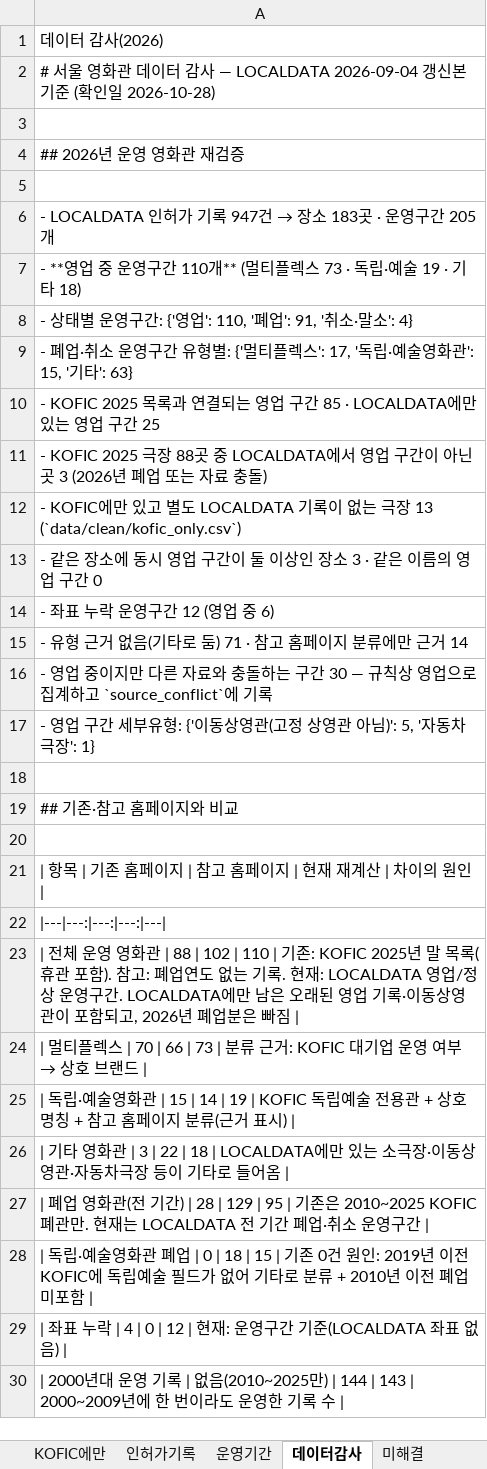
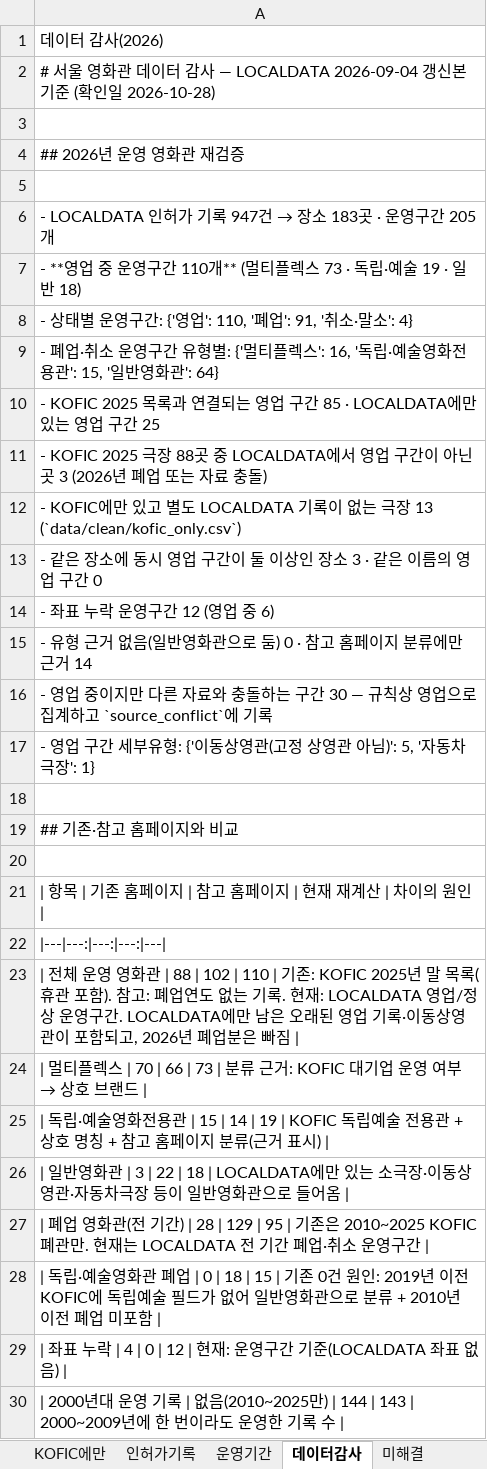
Before and after one commit to tjgusrua-droid/class-a, an Excel workbook: data/seoul_cinema_master.xlsx, sheet 데이터감사, drawn as a sheet; only a part is shown; values as stored, in another font and other column widths than the file's, no borders; the diff names each change by its address in the sheet, - before the commit and + after, or states it on an @@ line.

```diff
--- a/data/seoul_cinema_master.xlsx (sheet 데이터감사)
+++ b/data/seoul_cinema_master.xlsx (sheet 데이터감사)
-A7: …술 19 · 기타 18)
+A7: …술 19 · 일반 18)
-A9: …플렉스': 17, '독립·예술영화관': 15, '기타': 63}
+A9: …플렉스': 16, '독립·예술영화전용관': 15, '일반영화관': 64}
-A15: - 유형 근거 없음(기타로 둠) 71 · 참고 홈페이지 분류에만 근거 14
+A15: - 유형 근거 없음(일반영화관으로 둠) 0 · 참고 홈페이지 분류에만 근거 14
-A25: …예술영화관 | 15…
+A25: …예술영화전용관 | 15…
-A26: | 기타 영화관 | 3 | 22 | 18 | LOCALDATA에만 있는 소극장·이동상영관·자동차극장 등이 기타로 들어…
+A26: | 일반영화관 | 3 | 22 | 18 | LOCALDATA에만 있는 소극장·이동상영관·자동차극장 등이 일반영화관으로 들어…
-A28: …없어 기타로 분류…
+A28: …없어 일반영화관으로 분류…
```
Also changed, not shown: sheet 연도별시계열, sheet 운영구간_LOCALDATA, sheet 운영기간, 18 other files.
